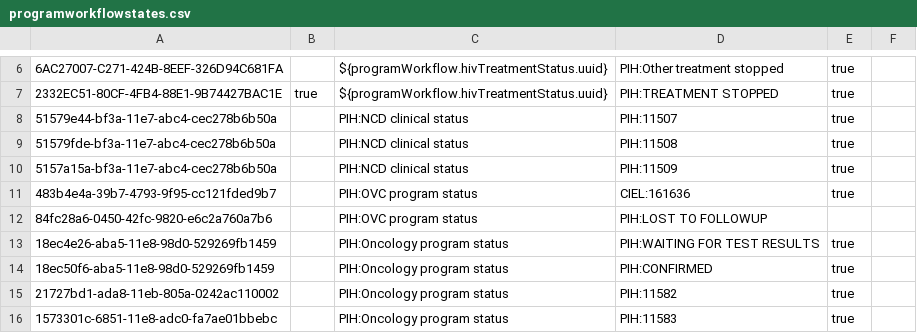
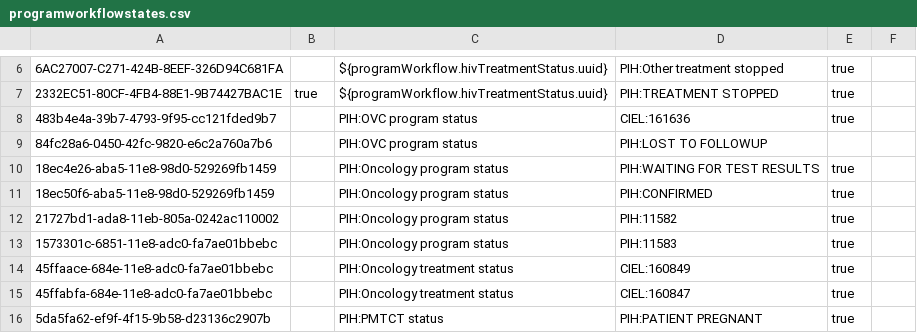
Before and after one commit to PIH/openmrs-config-pihemr, a CSV file: configuration/programworkflowstates/programworkflowstates.csv, drawn as a sheet; only a part is shown, gaps mark what is left out; the shorter side is filled out with more unchanged rows; the diff names each change by its address in the sheet, - before the commit and + after, or states it on an @@ line.

Commit message:
UHM-7707 Moved NCD program workflows from pihemr to zl and sl config

```diff
--- a/configuration/programworkflowstates/programworkflowstates.csv
+++ b/configuration/programworkflowstates/programworkflowstates.csv
-row 8: 51579e44-bf3a-11e7-abc4-cec278b6b50a |  | PIH:NCD clinical status | PIH:11507 | true
-row 9: 51579fde-bf3a-11e7-abc4-cec278b6b50a |  | PIH:NCD clinical status | PIH:11508 | true
-row 10: 5157a15a-bf3a-11e7-abc4-cec278b6b50a |  | PIH:NCD clinical status | PIH:11509 | true
```
Also changed, not shown: configuration/programworkflows/programworkflows.csv.
